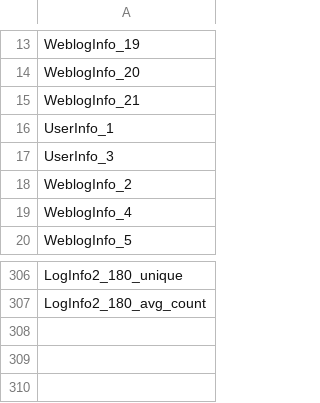
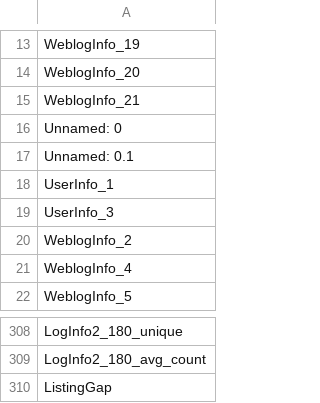
Before and after one commit to sunny20180726/FA1, a CSV file: results/explore/all_var_list.csv, drawn as a sheet; only a part is shown, gaps mark what is left out.

```diff
--- a/results/explore/all_var_list.csv
+++ b/results/explore/all_var_list.csv
@@ -15,2 +15,4 @@ WeblogInfo_20
 WeblogInfo_21
+Unnamed: 0
+Unnamed: 0.1
 UserInfo_1
@@ -307 +309,2 @@ LogInfo2_180_unique
 LogInfo2_180_avg_count
+ListingGap
```
Also changed, not shown: results/explore/missing_num.csv, results/explore/missing_num02.csv, 2 other files.
